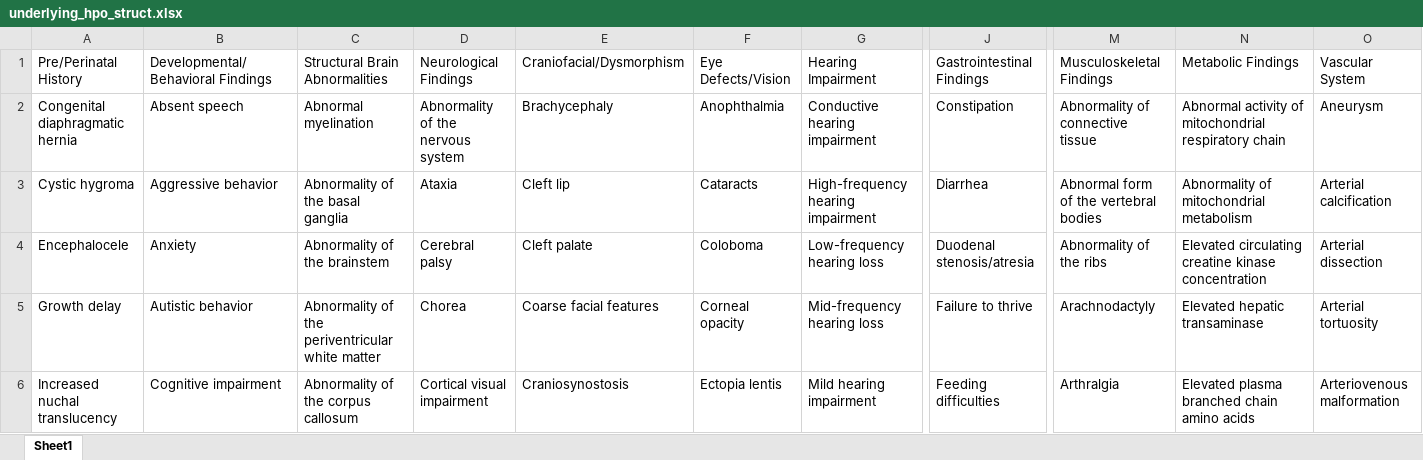
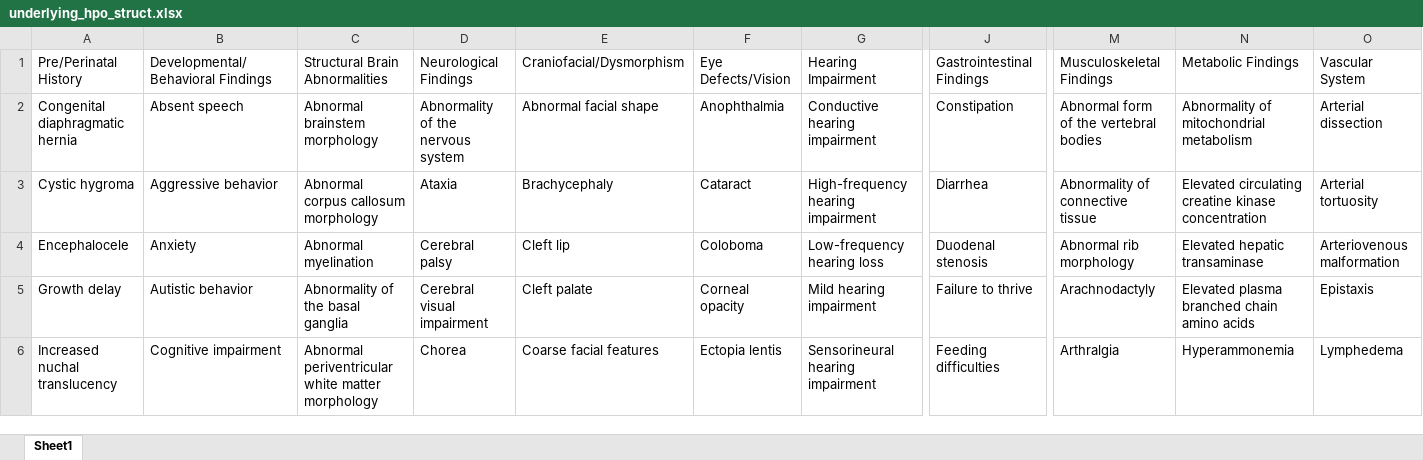
Before and after one commit to aryanafar/fabric-internship, an Excel workbook: underlying_hpo_struct.xlsx, sheet Sheet1, drawn as a sheet; only a part is shown, gaps mark what is left out; values as stored, in another font and other column widths than the file's, no borders; charts and pictures not drawn; the diff covers the shown part only; the diff names each change by its address in the sheet, - before the commit and + after, or states it on an @@ line.

Commit message:
updating underlying_hpo_struct.xlsx

```diff
--- a/underlying_hpo_struct.xlsx (sheet Sheet1)
+++ b/underlying_hpo_struct.xlsx (sheet Sheet1)
-C2: Abnormal myelination
+C2: Abnormal brainstem morphology
-E2: Brachycephaly
+E2: Abnormal facial shape
-M2: Abnormality of connective tissue
+M2: Abnormal form of the vertebral bodies
-N2: Abnormal activity of mitochondrial respiratory chain
+N2: Abnormality of mitochondrial metabolism
-O2: Aneurysm
+O2: Arterial dissection
-C3: Abnormality of the basal ganglia
+C3: Abnormal corpus callosum morphology
-E3: Cleft lip
+E3: Brachycephaly
-F3: Cataracts
+F3: Cataract
-M3: Abnormal form of the vertebral bodies
+M3: Abnormality of connective tissue
-N3: Abnormality of mitochondrial metabolism
+N3: Elevated circulating creatine kinase concentration
-O3: Arterial calcification
+O3: Arterial tortuosity
-C4: Abnormality of the brainstem
+C4: Abnormal myelination
-E4: Cleft palate
+E4: Cleft lip
-J4: Duodenal stenosis/atresia
+J4: Duodenal stenosis
-M4: Abnormality of the ribs
+M4: Abnormal rib morphology
-N4: Elevated circulating creatine kinase concentration
+N4: Elevated hepatic transaminase
-O4: Arterial dissection
+O4: Arteriovenous malformation
-C5: Abnormality of the periventricular white matter
+C5: Abnormality of the basal ganglia
-D5: Chorea
+D5: Cerebral visual impairment
-E5: Coarse facial features
+E5: Cleft palate
-G5: Mid-frequency hearing loss
+G5: Mild hearing impairment
-N5: Elevated hepatic transaminase
+N5: Elevated plasma branched chain amino acids
-O5: Arterial tortuosity
+O5: Epistaxis
-C6: Abnormality of the corpus callosum
+C6: Abnormal periventricular white matter morphology
-D6: Cortical visual impairment
+D6: Chorea
-E6: Craniosynostosis
+E6: Coarse facial features
-G6: Mild hearing impairment
+G6: Sensorineural hearing impairment
-N6: Elevated plasma branched chain amino acids
+N6: Hyperammonemia
-O6: Arteriovenous malformation
+O6: Lymphedema
```
Also changed, not shown: 39 edited cells elsewhere in this sheet.
